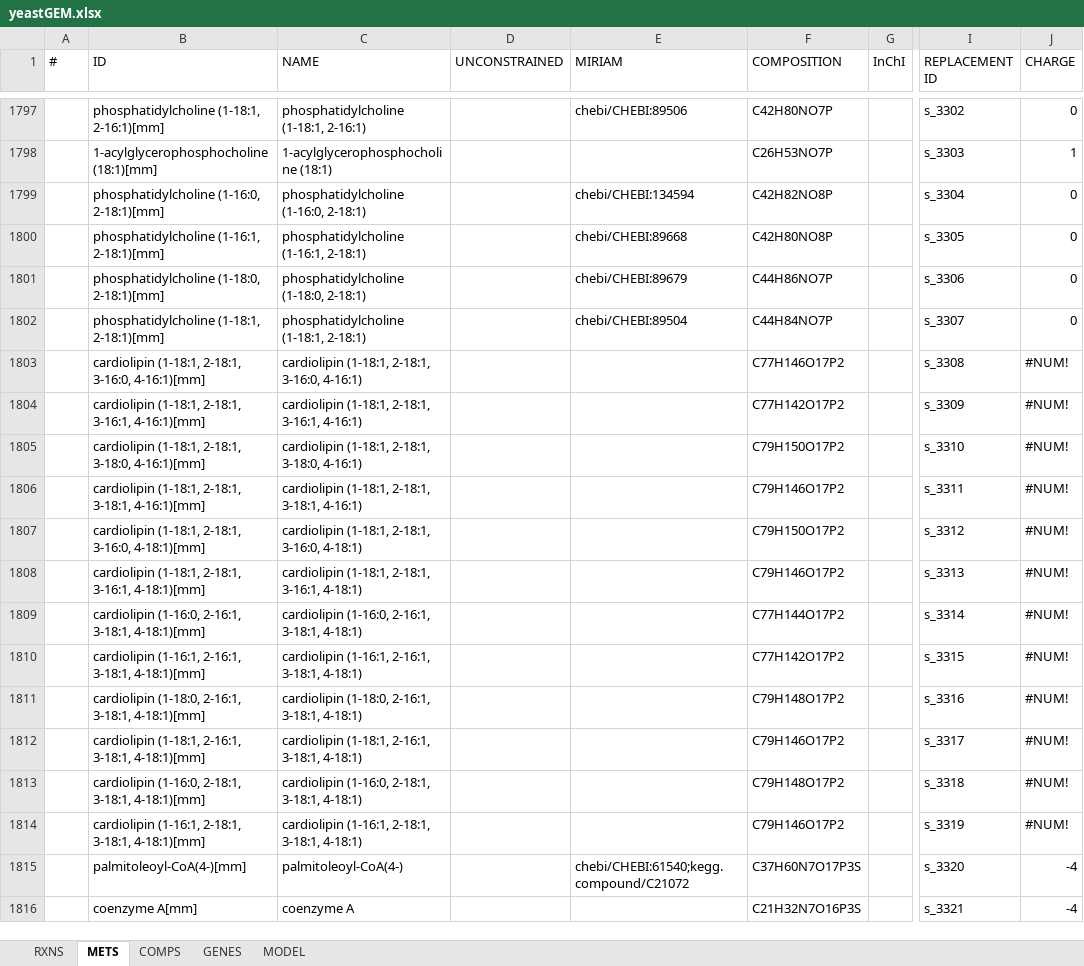
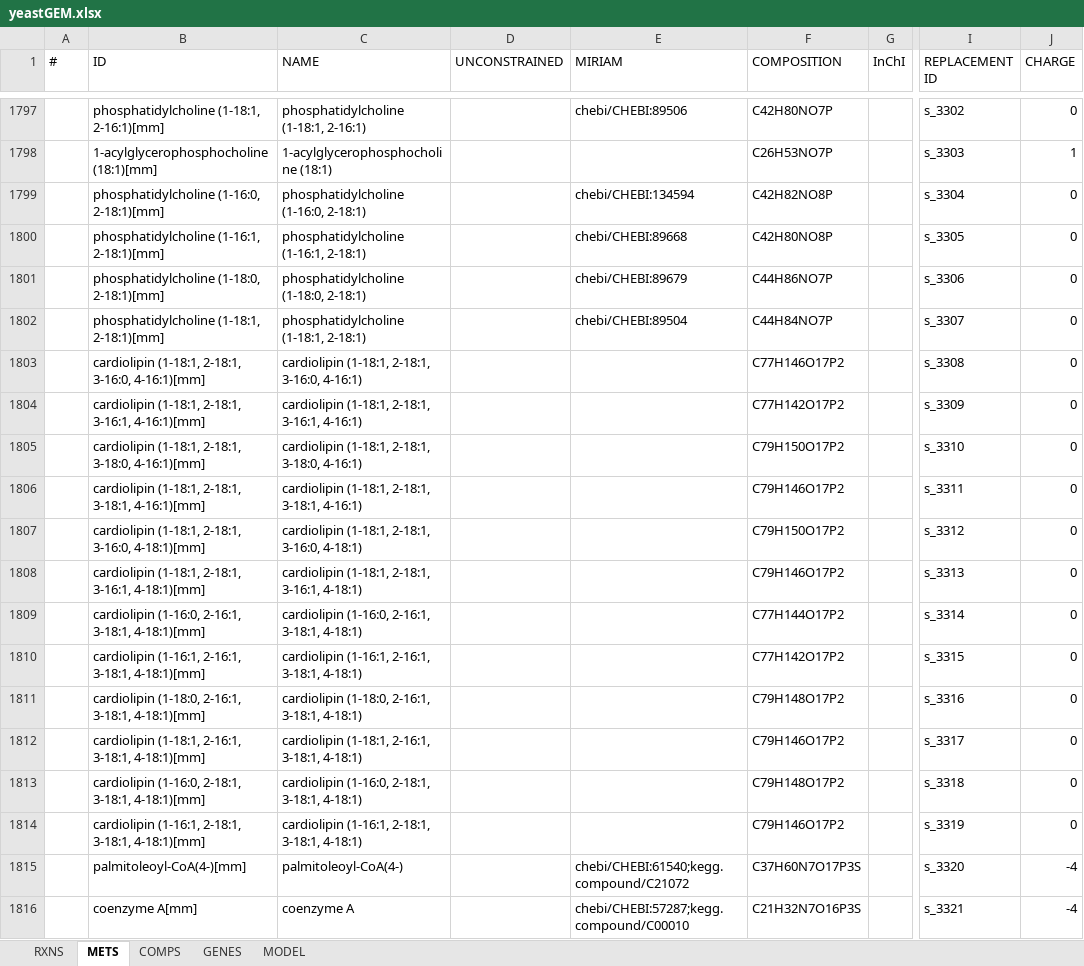
Before and after one commit to weilandtd/yeast-GEM, an Excel workbook: ModelFiles/xlsx/yeastGEM.xlsx, sheet METS, drawn as a sheet; only a part is shown, gaps mark what is left out; values as stored, in another font and other column widths than the file's, no cell formats; the diff covers the shown part only; the diff names each change by its address in the sheet, - before the commit and + after, or states it on an @@ line.

```diff
--- a/ModelFiles/xlsx/yeastGEM.xlsx (sheet METS)
+++ b/ModelFiles/xlsx/yeastGEM.xlsx (sheet METS)
-J1803:J1814 (CHARGE): #NUM!
+J1803:J1814 (CHARGE): 0
-E1816 (MIRIAM): (empty)
+E1816 (MIRIAM): chebi/CHEBI:57287;kegg.compound/C00010
```
Also changed, not shown: 491 edited cells elsewhere in this sheet, sheet RXNS, sheet MODEL, cell formats, 4 other files.
